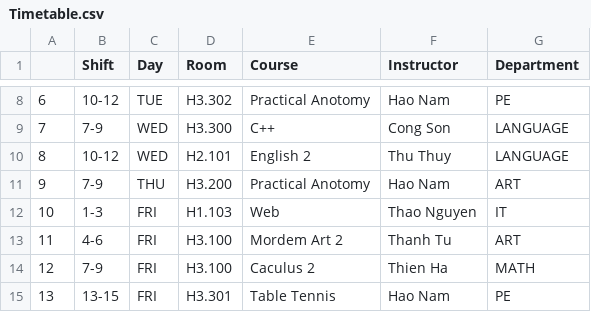
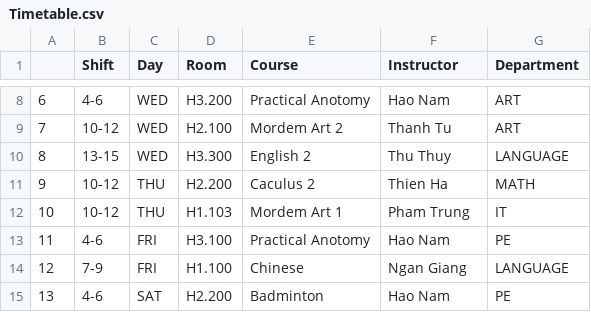
Before and after one commit to meodaiduoi/Schedule-Timetable, a CSV file: src/export/Timetable.csv, drawn as a sheet; only a part is shown, gaps mark what is left out; the diff covers the shown part only.

```diff
--- a/src/export/Timetable.csv
+++ b/src/export/Timetable.csv
@@ -8,8 +8,8 @@
-6,10-12,TUE,H3.302,Practical Anotomy,Hao Nam,PE
-7,7-9,WED,H3.300,C++,Cong Son,LANGUAGE
-8,10-12,WED,H2.101,English 2,Thu Thuy,LANGUAGE
-9,7-9,THU,H3.200,Practical Anotomy,Hao Nam,ART
-10,1-3,FRI,H1.103,Web,Thao Nguyen,IT
-11,4-6,FRI,H3.100,Mordem Art 2,Thanh Tu,ART
-12,7-9,FRI,H3.100,Caculus 2,Thien Ha,MATH
-13,13-15,FRI,H3.301,Table Tennis,Hao Nam,PE
+6,4-6,WED,H3.200,Practical Anotomy,Hao Nam,ART
+7,10-12,WED,H2.100,Mordem Art 2,Thanh Tu,ART
+8,13-15,WED,H3.300,English 2,Thu Thuy,LANGUAGE
+9,10-12,THU,H2.200,Caculus 2,Thien Ha,MATH
+10,10-12,THU,H1.103,Mordem Art 1,Pham Trung,IT
+11,4-6,FRI,H3.100,Practical Anotomy,Hao Nam,PE
+12,7-9,FRI,H1.100,Chinese,Ngan Giang,LANGUAGE
+13,4-6,SAT,H2.200,Badminton,Hao Nam,PE
```
Also changed, not shown: 34 edited cells elsewhere in this file, 7 other files.
